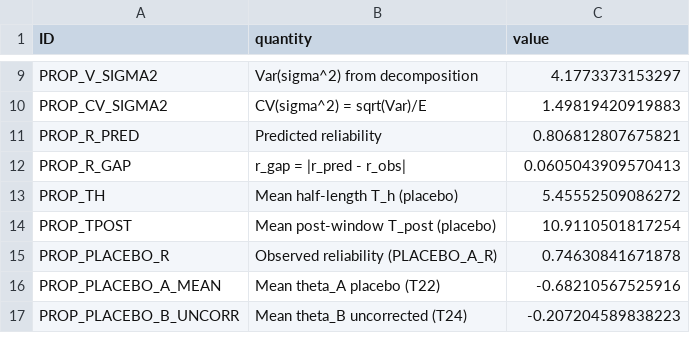
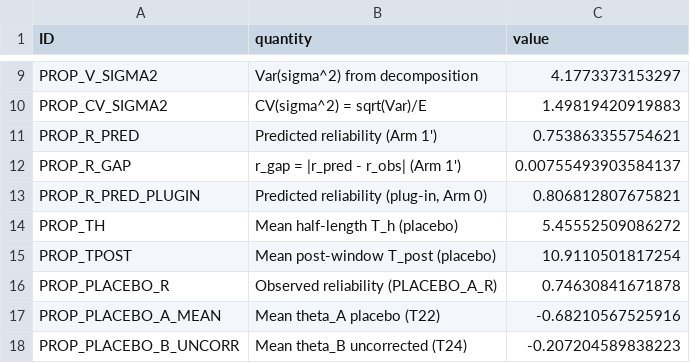
Before and after one commit to SimonBloethner/heterogeneity-rta-effects, a CSV file: output/T25_prop_verification.csv, drawn as a sheet; only a part is shown, gaps mark what is left out.

```diff
--- a/output/T25_prop_verification.csv
+++ b/output/T25_prop_verification.csv
@@ -10,4 +10,5 @@
 "PROP_CV_SIGMA2","CV(sigma^2) = sqrt(Var)/E",1.49819420919883
-"PROP_R_PRED","Predicted reliability",0.806812807675821
-"PROP_R_GAP","r_gap = |r_pred - r_obs|",0.0605043909570413
+"PROP_R_PRED","Predicted reliability (Arm 1')",0.753863355754621
+"PROP_R_GAP","r_gap = |r_pred - r_obs| (Arm 1')",0.00755493903584137
+"PROP_R_PRED_PLUGIN","Predicted reliability (plug-in, Arm 0)",0.806812807675821
 "PROP_TH","Mean half-length T_h (placebo)",5.45552509086272
```
Also changed, not shown: 3 other files.
